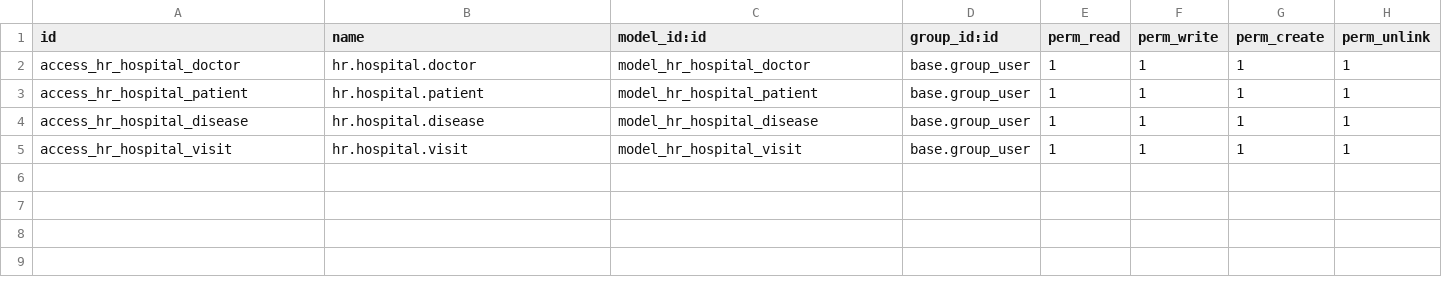
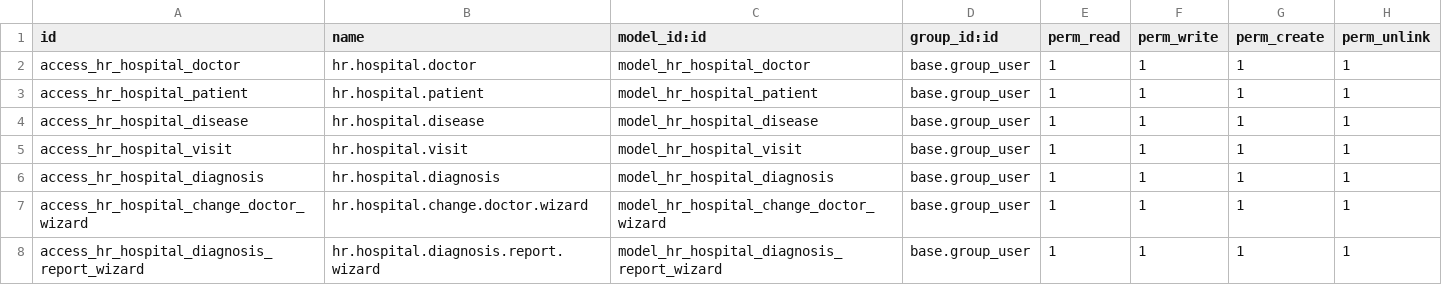
Before and after one commit to OleksandrSorokin/odoo17-training-addons, a CSV file: hr_hospital/security/ir.model.access.csv, drawn as a sheet; the diff names each change by its address in the sheet, - before the commit and + after, or states it on an @@ line.

```diff
--- a/hr_hospital/security/ir.model.access.csv
+++ b/hr_hospital/security/ir.model.access.csv
+row 6: access_hr_hospital_diagnosis | hr.hospital.diagnosis | model_hr_hospital_diagnosis | base.group_user | 1 | 1 | 1 | 1
+row 7: access_hr_hospital_change_doctor_wizard | hr.hospital.change.doctor.wizard | model_hr_hospital_change_doctor_wizard | base.group_user | 1 | 1 | 1 | 1
+row 8: access_hr_hospital_diagnosis_report_wizard | hr.hospital.diagnosis.report.wizard | model_hr_hospital_diagnosis_report_wizard | base.group_user | 1 | 1 | 1 | 1
```
Also changed, not shown: 22 other files.
